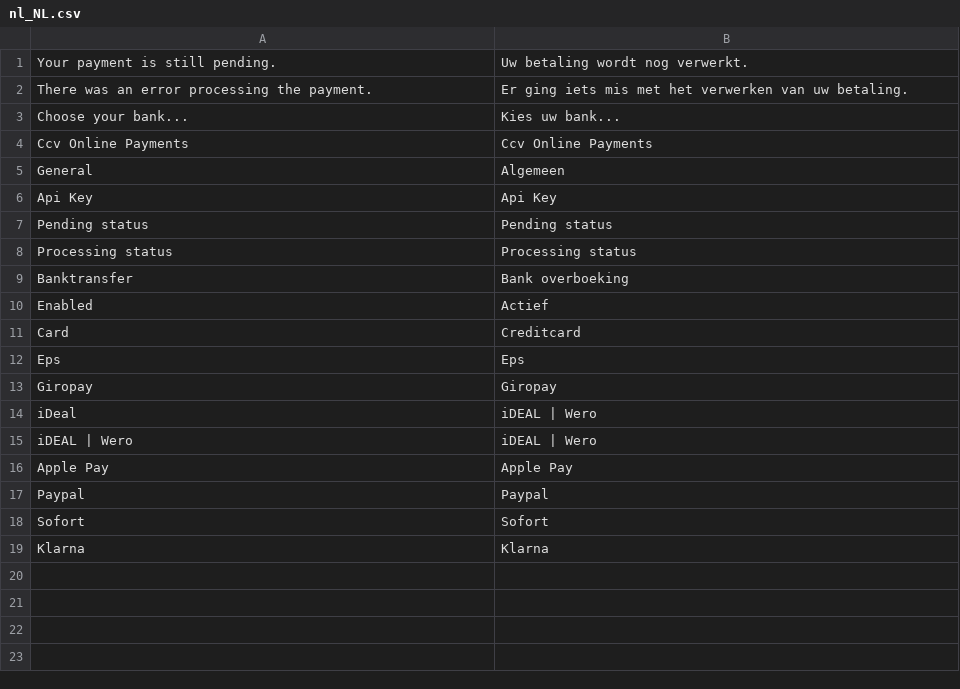
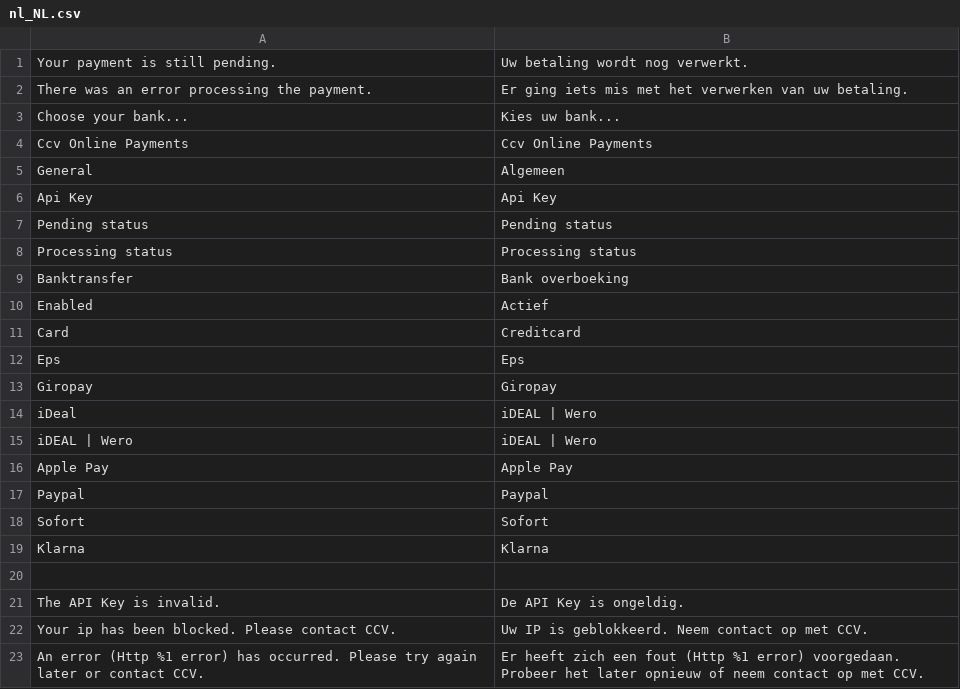
Before and after one commit to CCV/ccvonlinepayments-magento2, a CSV file: i18n/nl_NL.csv, drawn as a sheet.

Commit message:
Version 1.9.1
- Add validation for API Key in admin configuration
- Introduce error handling for invalid or blocked API Keys
- Update translations for error messages

```diff
--- a/i18n/nl_NL.csv
+++ b/i18n/nl_NL.csv
@@ -19 +19,5 @@ Sofort,Sofort
 Klarna,Klarna
+
+"The API Key is invalid.","De API Key is ongeldig."
+"Your ip has been blocked. Please contact CCV.","Uw IP is geblokkeerd. Neem contact op met CCV."
+"An error (Http %1 error) has occurred. Please try again later or contact CCV.","Er heeft zich een fout (Http %1 error) voorgedaan. Probeer het later opnieuw of neem contact op met CCV."
```
Also changed, not shown: i18n/en_US.csv, 4 other files.
